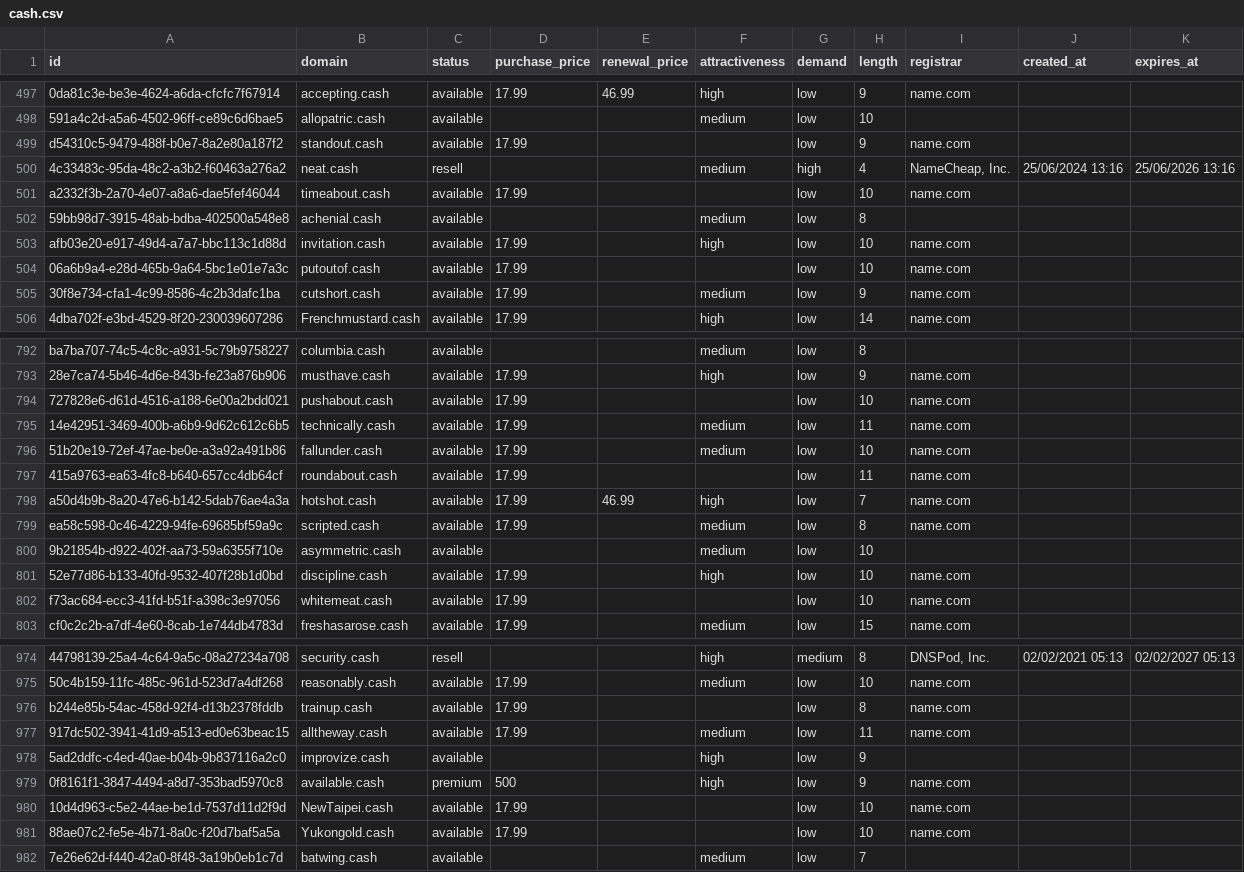
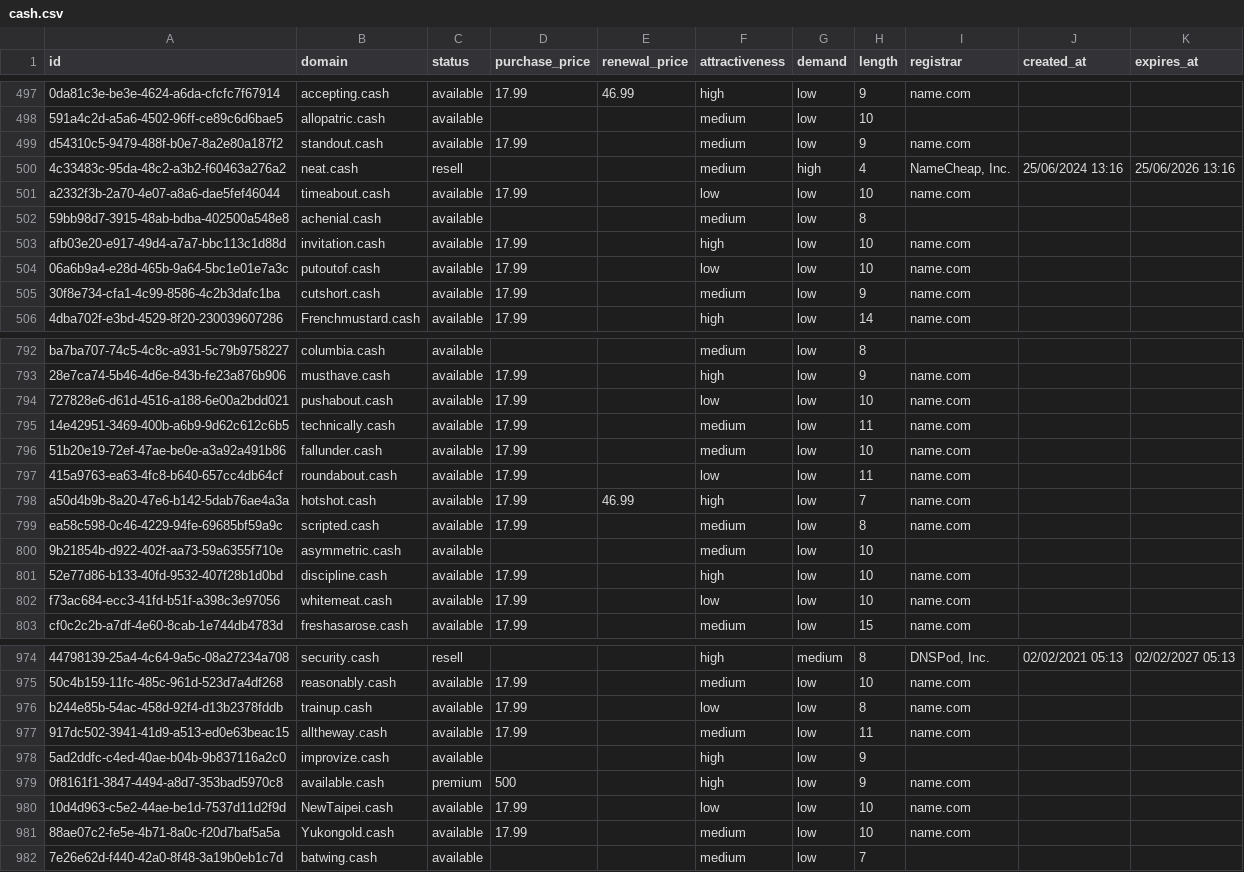
Before and after one commit to UniqueDomains/cash-oneword-domains, a CSV file: cash.csv, drawn as a sheet; only a part is shown, gaps mark what is left out; the diff covers the shown part only; the diff names each change by its address in the sheet, - before the commit and + after, or states it on an @@ line.

```diff
--- a/cash.csv
+++ b/cash.csv
-F499 (attractiveness): (empty)
+F499 (attractiveness): medium
-F501 (attractiveness): (empty)
+F501 (attractiveness): low
-F504 (attractiveness): (empty)
+F504 (attractiveness): low
-F794 (attractiveness): (empty)
+F794 (attractiveness): low
-F797 (attractiveness): (empty)
+F797 (attractiveness): low
-F802 (attractiveness): (empty)
+F802 (attractiveness): low
-F976 (attractiveness): (empty)
+F976 (attractiveness): low
-F980 (attractiveness): (empty)
+F980 (attractiveness): low
-F981 (attractiveness): (empty)
+F981 (attractiveness): medium
```
Also changed, not shown: 64 edited cells elsewhere in this file, 4 other files.
